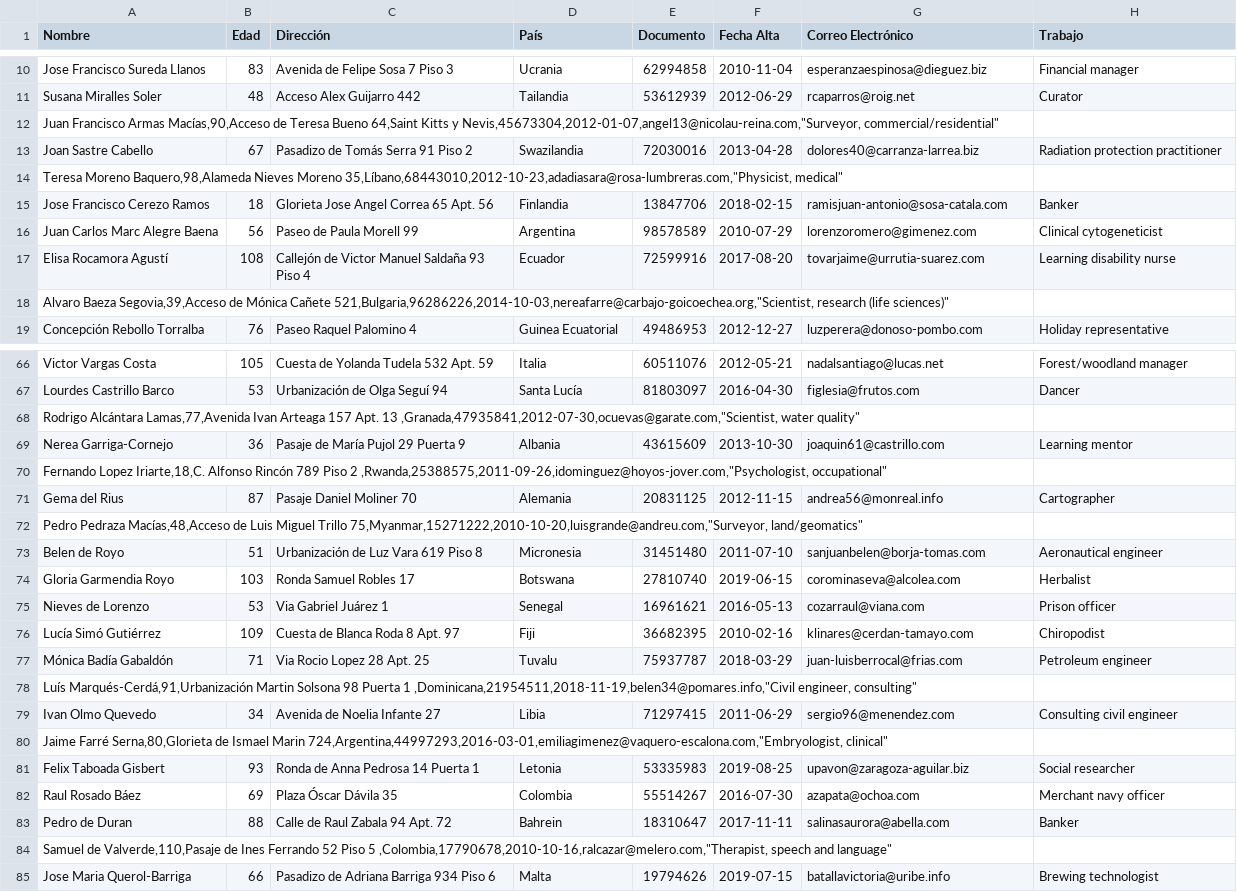
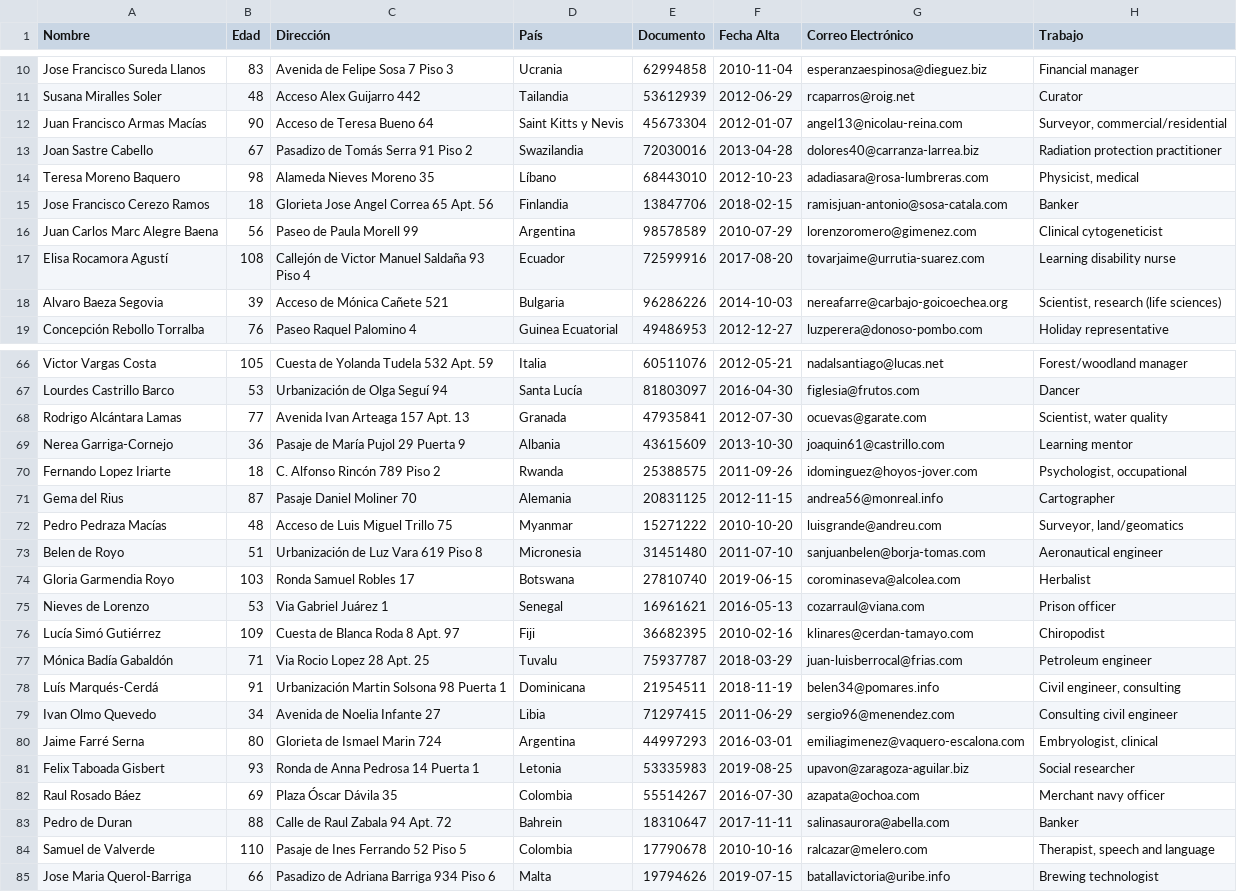
Before and after one commit to MatiasGabrielTommasi/FinalPython, a CSV file: clientes.csv, drawn as a sheet; only a part is shown, gaps mark what is left out; removed rows and columns are numbered as before the commit, all else as after; the diff covers the shown part only; the diff names each change by its address in the sheet, - before the commit and + after, or states it on an @@ line.

```diff
--- a/clientes.csv
+++ b/clientes.csv
-row 12: Juan Francisco Armas Macías,90,Acceso de Teresa Bueno 64,Saint Kitts y Nevis,45673304,2012-01-07,angel13@nicolau-reina.com,"Surveyor, commercial/residential"
+row 12: Juan Francisco Armas Macías | 90 | Acceso de Teresa Bueno 64 | Saint Kitts y Nevis | 45673304 | 2012-01-07 | angel13@nicolau-reina.com | Surveyor, commercial/residential
-row 14: Teresa Moreno Baquero,98,Alameda Nieves Moreno 35,Líbano,68443010,2012-10-23,adadiasara@rosa-lumbreras.com,"Physicist, medical"
+row 14: Teresa Moreno Baquero | 98 | Alameda Nieves Moreno 35 | Líbano | 68443010 | 2012-10-23 | adadiasara@rosa-lumbreras.com | Physicist, medical
-row 18: Alvaro Baeza Segovia,39,Acceso de Mónica Cañete 521,Bulgaria,96286226,2014-10-03,nereafarre@carbajo-goicoechea.org,"Scientist, research (life sciences)"
+row 18: Alvaro Baeza Segovia | 39 | Acceso de Mónica Cañete 521 | Bulgaria | 96286226 | 2014-10-03 | nereafarre@carbajo-goicoechea.org | Scientist, research (life sciences)
-row 68: Rodrigo Alcántara Lamas,77,Avenida Ivan Arteaga 157 Apt. 13 ,Granada,47935841,2012-07-30,ocuevas@garate.com,"Scientist, water quality"
+row 68: Rodrigo Alcántara Lamas | 77 | Avenida Ivan Arteaga 157 Apt. 13 | Granada | 47935841 | 2012-07-30 | ocuevas@garate.com | Scientist, water quality
-row 70: Fernando Lopez Iriarte,18,C. Alfonso Rincón 789 Piso 2 ,Rwanda,25388575,2011-09-26,idominguez@hoyos-jover.com,"Psychologist, occupational"
+row 70: Fernando Lopez Iriarte | 18 | C. Alfonso Rincón 789 Piso 2 | Rwanda | 25388575 | 2011-09-26 | idominguez@hoyos-jover.com | Psychologist, occupational
-row 72: Pedro Pedraza Macías,48,Acceso de Luis Miguel Trillo 75,Myanmar,15271222,2010-10-20,luisgrande@andreu.com,"Surveyor, land/geomatics"
+row 72: Pedro Pedraza Macías | 48 | Acceso de Luis Miguel Trillo 75 | Myanmar | 15271222 | 2010-10-20 | luisgrande@andreu.com | Surveyor, land/geomatics
-row 78: Luís Marqués-Cerdá,91,Urbanización Martin Solsona 98 Puerta 1 ,Dominicana,21954511,2018-11-19,belen34@pomares.info,"Civil engineer, consulting"
+row 78: Luís Marqués-Cerdá | 91 | Urbanización Martin Solsona 98 Puerta 1 | Dominicana | 21954511 | 2018-11-19 | belen34@pomares.info | Civil engineer, consulting
-row 80: Jaime Farré Serna,80,Glorieta de Ismael Marin 724,Argentina,44997293,2016-03-01,emiliagimenez@vaquero-escalona.com,"Embryologist, clinical"
+row 80: Jaime Farré Serna | 80 | Glorieta de Ismael Marin 724 | Argentina | 44997293 | 2016-03-01 | emiliagimenez@vaquero-escalona.com | Embryologist, clinical
-row 84: Samuel de Valverde,110,Pasaje de Ines Ferrando 52 Piso 5 ,Colombia,17790678,2010-10-16,ralcazar@melero.com,"Therapist, speech and language"
+row 84: Samuel de Valverde | 110 | Pasaje de Ines Ferrando 52 Piso 5 | Colombia | 17790678 | 2010-10-16 | ralcazar@melero.com | Therapist, speech and language
```
Also changed, not shown: 13 added rows and 13 removed rows elsewhere in this file, 18 other files.
